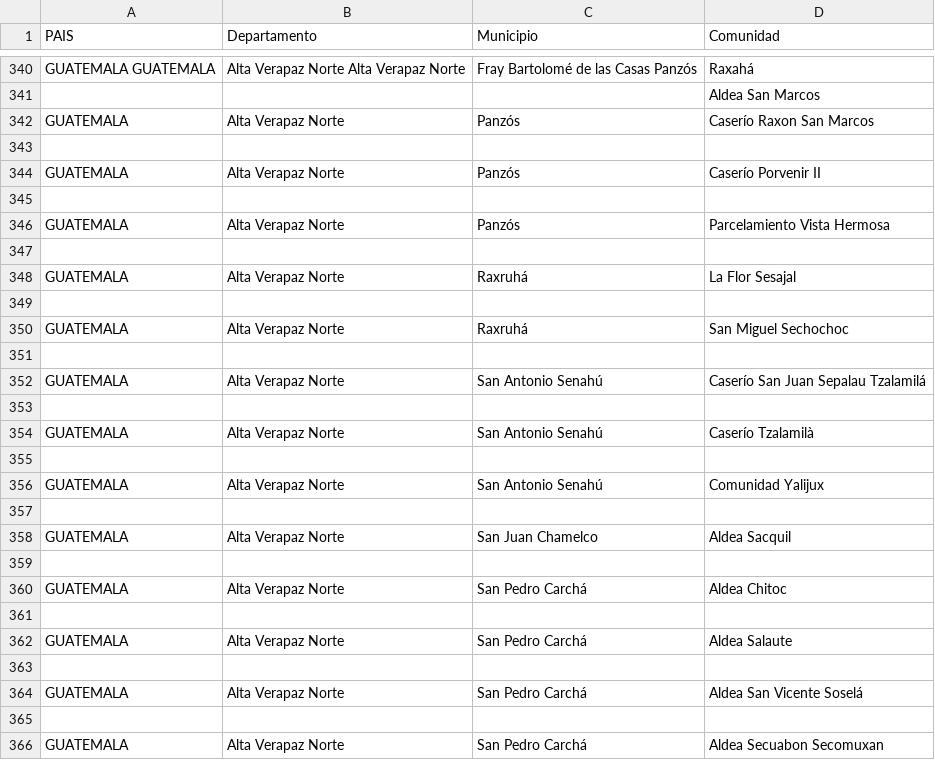
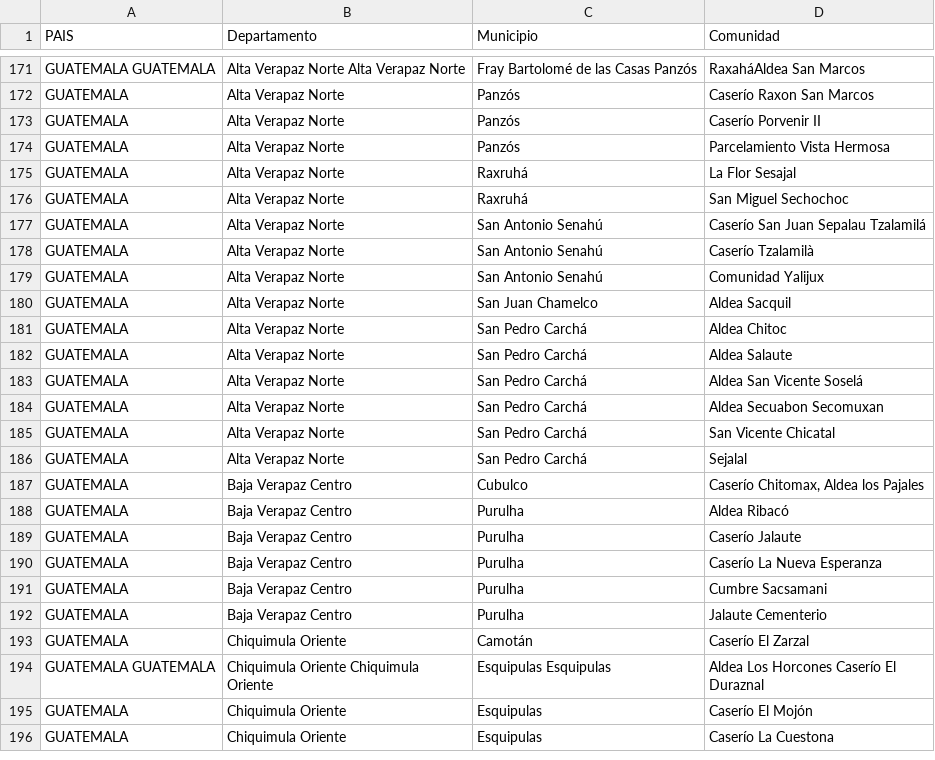
Before and after one commit to makevoid/cuestionario, a CSV file: db/q2_comunitades.csv, drawn as a sheet; only a part is shown, gaps mark what is left out; the shorter side is filled out with more unchanged rows; removed rows and columns are numbered as before the commit, all else as after; the diff covers the shown part only; the diff names each change by its address in the sheet, - before the commit and + after, or states it on an @@ line.

Commit message:
update q2 comunitades

```diff
--- a/db/q2_comunitades.csv
+++ b/db/q2_comunitades.csv
-D171 (Comunidad): Raxahá
+D171 (Comunidad): RaxaháAldea San Marcos
-row 341:  |  |  | Aldea San Marcos
-row 343: (empty)
-row 345: (empty)
-row 347: (empty)
-row 349: (empty)
-row 351: (empty)
-row 353: (empty)
-row 355: (empty)
-row 357: (empty)
-row 359: (empty)
-row 361: (empty)
-row 363: (empty)
-row 365: (empty)
```
Also changed, not shown: 393 removed rows and 2 edited cells elsewhere in this file, 1 other file.
